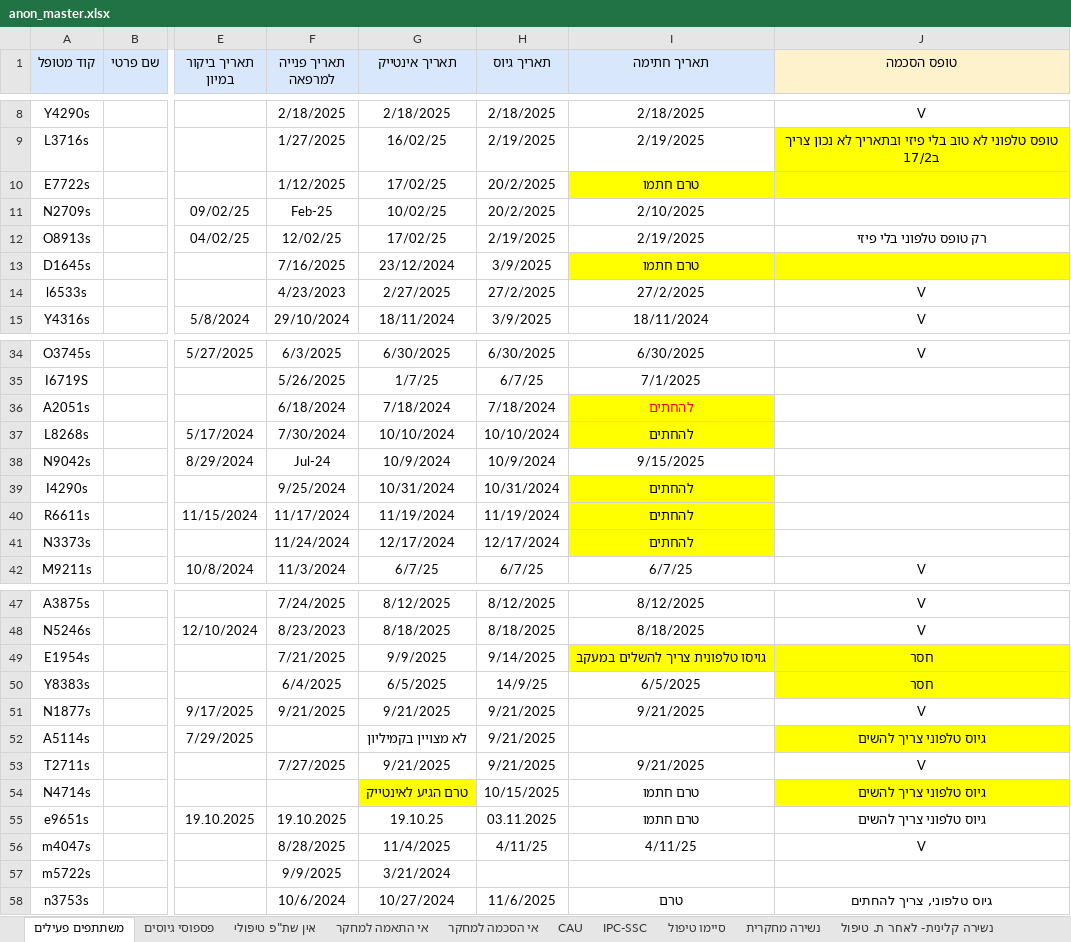
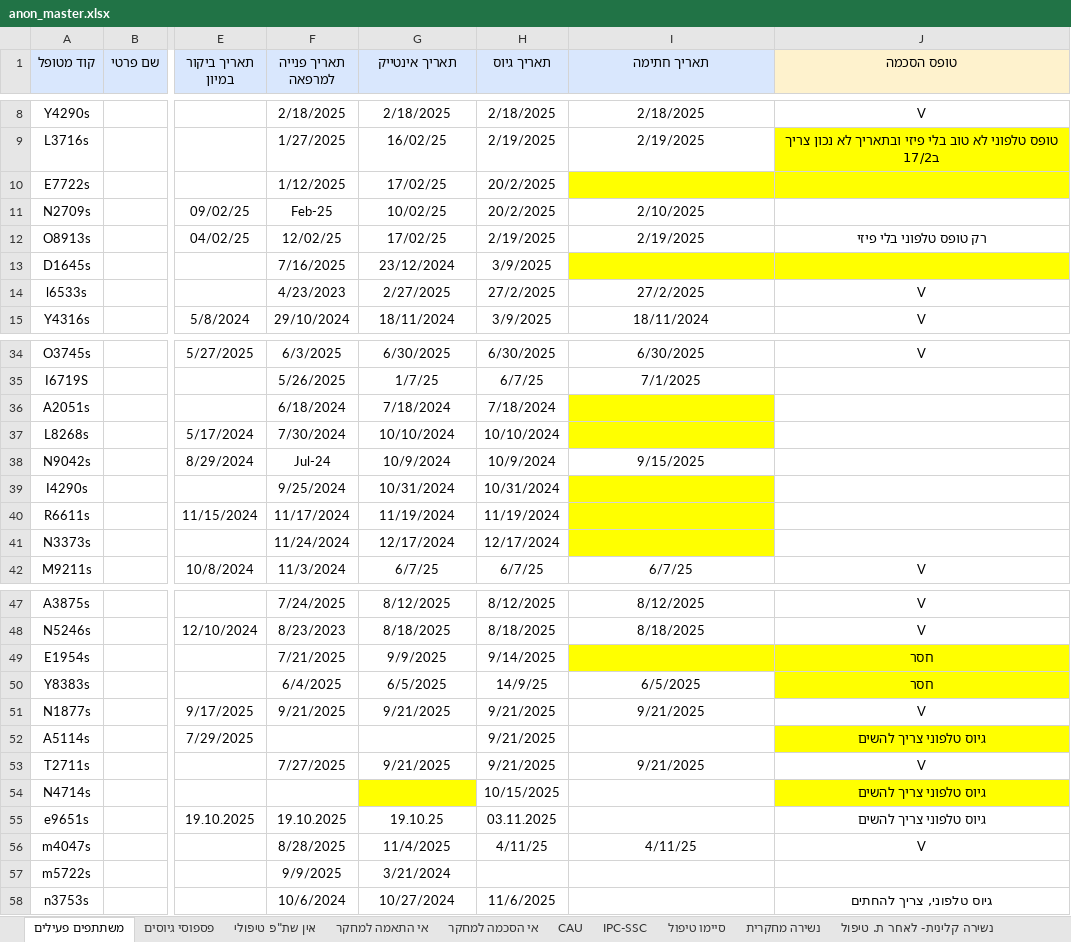
Before and after one commit to nogur9/Consort, an Excel workbook: data/anon_master.xlsx, sheet משתתפים פעילים, drawn as a sheet; only a part is shown, gaps mark what is left out; values as stored, in another font and other column widths than the file's, no borders; charts and pictures not drawn; the diff covers the shown part only; the diff names each change by its address in the sheet, - before the commit and + after, or states it on an @@ line.

```diff
--- a/data/anon_master.xlsx (sheet משתתפים פעילים)
+++ b/data/anon_master.xlsx (sheet משתתפים פעילים)
-I10 (תאריך חתימה): טרם חתמו
+I10 (תאריך חתימה): (empty)
-I13 (תאריך חתימה): טרם חתמו
+I13 (תאריך חתימה): (empty)
-I36:I37 (תאריך חתימה): להחתים
+I36:I37 (תאריך חתימה): (empty)
-I39:I41 (תאריך חתימה): להחתים
+I39:I41 (תאריך חתימה): (empty)
-I49 (תאריך חתימה): גויסו טלפונית צריך להשלים במעקב
+I49 (תאריך חתימה): (empty)
-G52 (תאריך אינטייק): לא מצויין בקמיליון
+G52 (תאריך אינטייק): (empty)
-G54 (תאריך אינטייק): טרם הגיע לאינטייק
+G54 (תאריך אינטייק): (empty)
-I54:I55 (תאריך חתימה): טרם חתמו
+I54:I55 (תאריך חתימה): (empty)
-I58 (תאריך חתימה): טרם
+I58 (תאריך חתימה): (empty)
```
Also changed, not shown: 2 edited cells elsewhere in this sheet, sheet סיימו טיפול, sheet אין שת"פ טיפולי, sheet נשירה קלינית- לאחר ת. טיפול, sheet אי הסכמה למחקר, sheet פספוסי גיוסים, charts or pictures, 3 other files.
